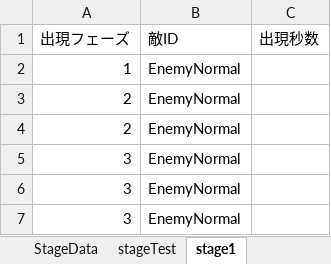
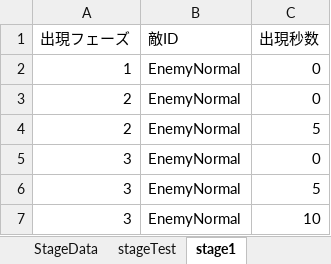
Before and after one commit to nkd10121/EmploymentWorks, an Excel workbook: EmploymentWork/excel/StageExcel.xlsm, sheet stage1, drawn as a sheet; values as stored, in another font and other column widths than the file's, no borders; the diff names each change by its address in the sheet, - before the commit and + after, or states it on an @@ line.

```diff
--- a/EmploymentWork/excel/StageExcel.xlsm (sheet stage1)
+++ b/EmploymentWork/excel/StageExcel.xlsm (sheet stage1)
-C2:C3 (出現秒数): (empty)
+C2:C3 (出現秒数): 0
-C4 (出現秒数): (empty)
+C4 (出現秒数): 5
-C5 (出現秒数): (empty)
+C5 (出現秒数): 0
-C6 (出現秒数): (empty)
+C6 (出現秒数): 5
-C7 (出現秒数): (empty)
+C7 (出現秒数): 10
```
Also changed, not shown: 26 other files.
